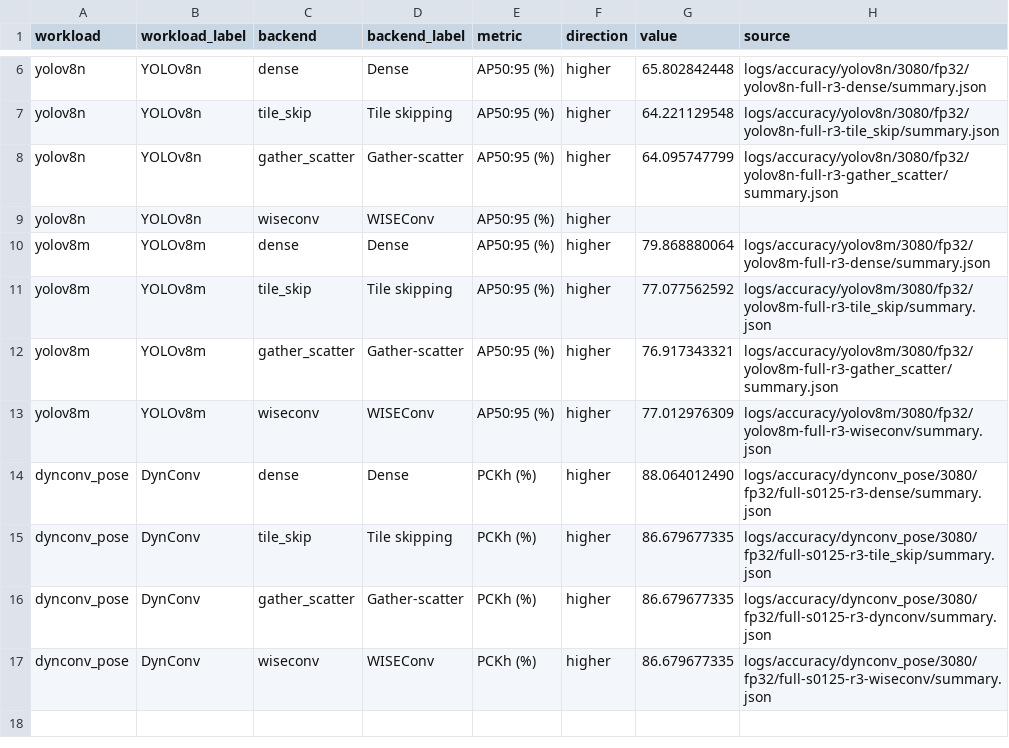
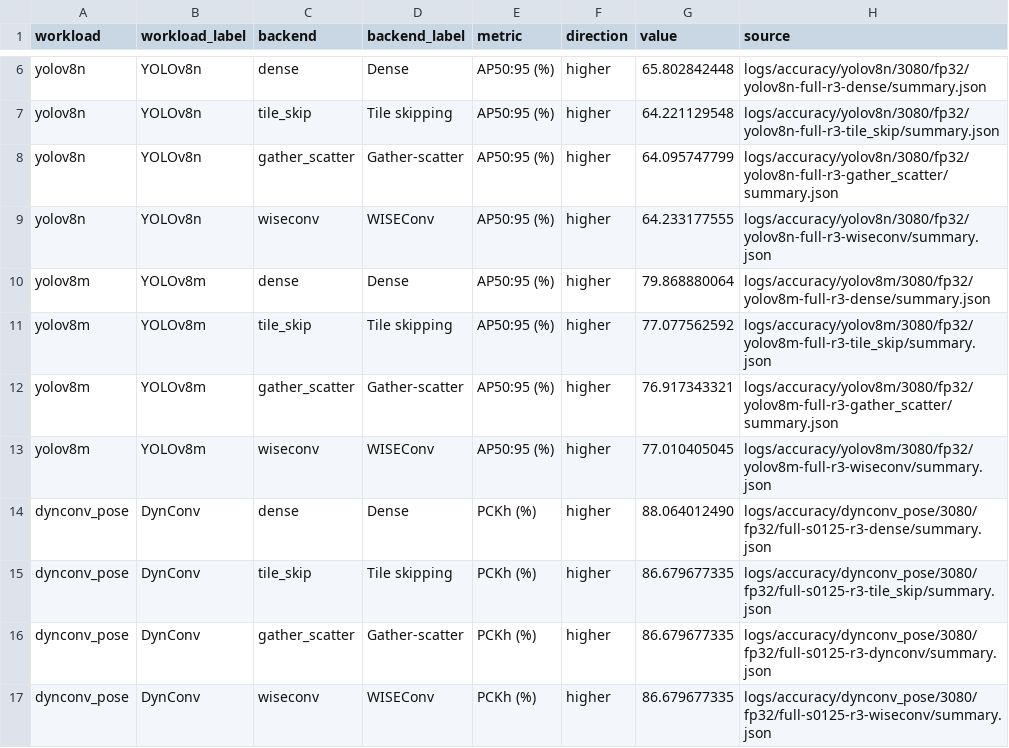
Before and after one commit to guanxiux/RAL, a CSV file: figures/e2e_accuracy.csv, drawn as a sheet; only a part is shown, gaps mark what is left out.

```diff
--- a/figures/e2e_accuracy.csv
+++ b/figures/e2e_accuracy.csv
@@ -8,3 +8,3 @@ yolov8n,YOLOv8n,tile_skip,Tile skipping,AP50:95 (%),higher,64.221129548,logs/acc
 yolov8n,YOLOv8n,gather_scatter,Gather-scatter,AP50:95 (%),higher,64.095747799,logs/accuracy/yolov8n/3080/fp32/yolov8n-full-r3-gather_scatter/summary.json
-yolov8n,YOLOv8n,wiseconv,WISEConv,AP50:95 (%),higher,,
+yolov8n,YOLOv8n,wiseconv,WISEConv,AP50:95 (%),higher,64.233177555,logs/accuracy/yolov8n/3080/fp32/yolov8n-full-r3-wiseconv/summary.json
 yolov8m,YOLOv8m,dense,Dense,AP50:95 (%),higher,79.868880064,logs/accuracy/yolov8m/3080/fp32/yolov8m-full-r3-dense/summary.json
@@ -12,3 +12,3 @@ yolov8m,YOLOv8m,tile_skip,Tile skipping,AP50:95 (%),higher,77.077562592,logs/acc
 yolov8m,YOLOv8m,gather_scatter,Gather-scatter,AP50:95 (%),higher,76.917343321,logs/accuracy/yolov8m/3080/fp32/yolov8m-full-r3-gather_scatter/summary.json
-yolov8m,YOLOv8m,wiseconv,WISEConv,AP50:95 (%),higher,77.012976309,logs/accuracy/yolov8m/3080/fp32/yolov8m-full-r3-wiseconv/summary.json
+yolov8m,YOLOv8m,wiseconv,WISEConv,AP50:95 (%),higher,77.010405045,logs/accuracy/yolov8m/3080/fp32/yolov8m-full-r3-wiseconv/summary.json
 dynconv_pose,DynConv,dense,Dense,PCKh (%),higher,88.064012490,logs/accuracy/dynconv_pose/3080/fp32/full-s0125-r3-dense/summary.json
```
Also changed, not shown: figures/ablation.csv, figures/batch_cost_decomposition.csv, 36 other files.
